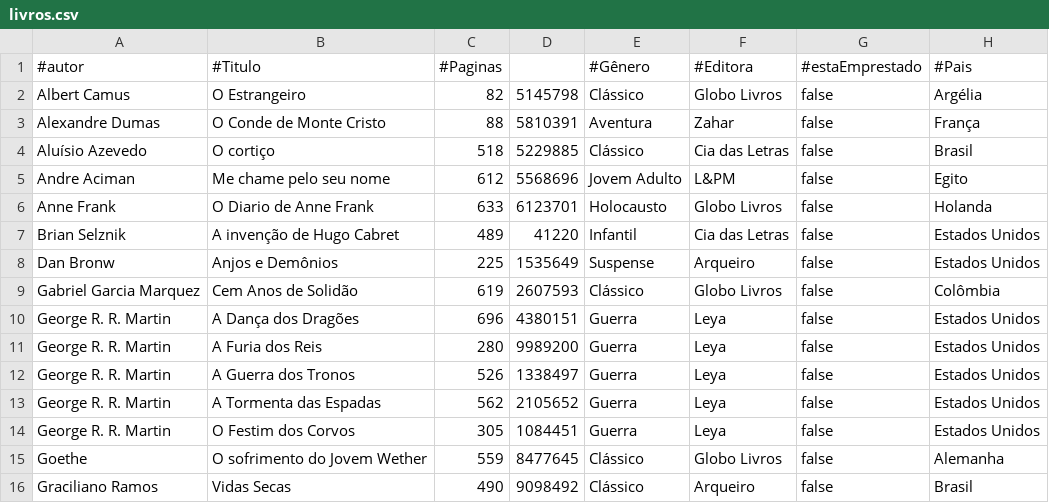
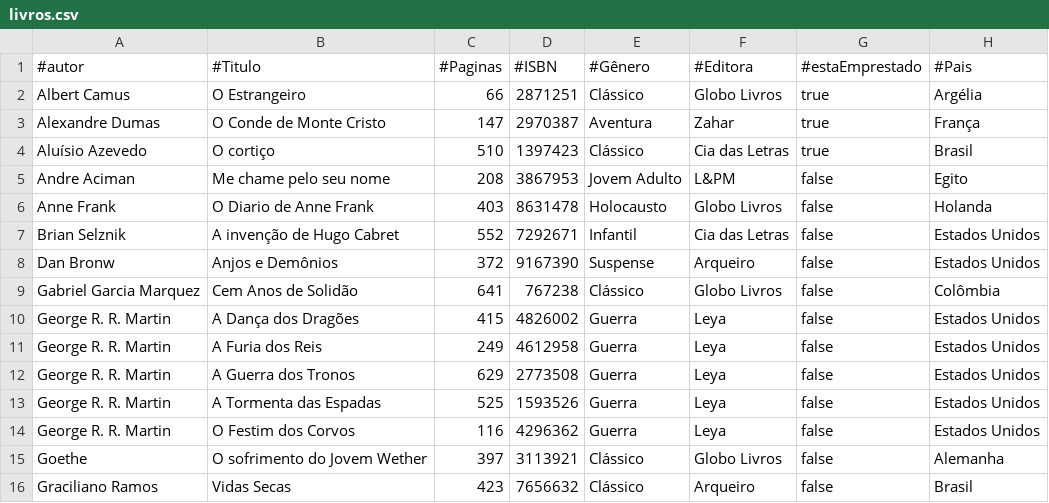
Before and after one commit to DCB-UFF/biblioteca-qa-2025.2, a CSV file: bibliotecaComunitaria/src/unidades/un2/livros.csv, drawn as a sheet; only a part is shown; the diff covers the shown part only.

```diff
--- a/bibliotecaComunitaria/src/unidades/un2/livros.csv
+++ b/bibliotecaComunitaria/src/unidades/un2/livros.csv
@@ -1,16 +1,16 @@
-#autor,#Titulo,#Paginas,,#Gênero,#Editora,#estaEmprestado,#Pais
-Albert Camus,O Estrangeiro,82,5145798,Clássico,Globo Livros,false,Argélia
-Alexandre Dumas,O Conde de Monte Cristo,88,5810391,Aventura,Zahar,false,França
-Aluísio Azevedo,O cortiço,518,5229885,Clássico,Cia das Letras,false,Brasil
-Andre Aciman,Me chame pelo seu nome,612,5568696,Jovem Adulto,L&PM,false,Egito
-Anne Frank,O Diario de Anne Frank,633,6123701,Holocausto,Globo Livros,false,Holanda
-Brian Selznik,A invenção de Hugo Cabret,489,41220,Infantil,Cia das Letras,false,Estados Unidos
-Dan Bronw,Anjos e Demônios,225,1535649,Suspense,Arqueiro,false,Estados Unidos
-Gabriel Garcia Marquez,Cem Anos de Solidão,619,2607593,Clássico,Globo Livros,false,Colômbia
-George R. R. Martin,A Dança dos Dragões,696,4380151,Guerra,Leya,false,Estados Unidos
-George R. R. Martin,A Furia dos Reis,280,9989200,Guerra,Leya,false,Estados Unidos
-George R. R. Martin,A Guerra dos Tronos,526,1338497,Guerra,Leya,false,Estados Unidos
-George R. R. Martin,A Tormenta das Espadas,562,2105652,Guerra,Leya,false,Estados Unidos
-George R. R. Martin,O Festim dos Corvos,305,1084451,Guerra,Leya,false,Estados Unidos
-Goethe,O sofrimento do Jovem Wether,559,8477645,Clássico,Globo Livros,false,Alemanha
-Graciliano Ramos,Vidas Secas,490,9098492,Clássico,Arqueiro,false,Brasil
+#autor,#Titulo,#Paginas,#ISBN,#Gênero,#Editora,#estaEmprestado,#Pais
+Albert Camus,O Estrangeiro,66,2871251,Clássico,Globo Livros,true,Argélia
+Alexandre Dumas,O Conde de Monte Cristo,147,2970387,Aventura,Zahar,true,França
+Aluísio Azevedo,O cortiço,510,1397423,Clássico,Cia das Letras,true,Brasil
+Andre Aciman,Me chame pelo seu nome,208,3867953,Jovem Adulto,L&PM,false,Egito
+Anne Frank,O Diario de Anne Frank,403,8631478,Holocausto,Globo Livros,false,Holanda
+Brian Selznik,A invenção de Hugo Cabret,552,7292671,Infantil,Cia das Letras,false,Estados Unidos
+Dan Bronw,Anjos e Demônios,372,9167390,Suspense,Arqueiro,false,Estados Unidos
+Gabriel Garcia Marquez,Cem Anos de Solidão,641,767238,Clássico,Globo Livros,false,Colômbia
+George R. R. Martin,A Dança dos Dragões,415,4826002,Guerra,Leya,false,Estados Unidos
+George R. R. Martin,A Furia dos Reis,249,4612958,Guerra,Leya,false,Estados Unidos
+George R. R. Martin,A Guerra dos Tronos,629,2773508,Guerra,Leya,false,Estados Unidos
+George R. R. Martin,A Tormenta das Espadas,525,1593526,Guerra,Leya,false,Estados Unidos
+George R. R. Martin,O Festim dos Corvos,116,4296362,Guerra,Leya,false,Estados Unidos
+Goethe,O sofrimento do Jovem Wether,397,3113921,Clássico,Globo Livros,false,Alemanha
+Graciliano Ramos,Vidas Secas,423,7656632,Clássico,Arqueiro,false,Brasil
```
Also changed, not shown: 1 added row and 116 edited cells elsewhere in this file, bibliotecaComunitaria/src/unidades/un3/livros.csv, 7 other files.
